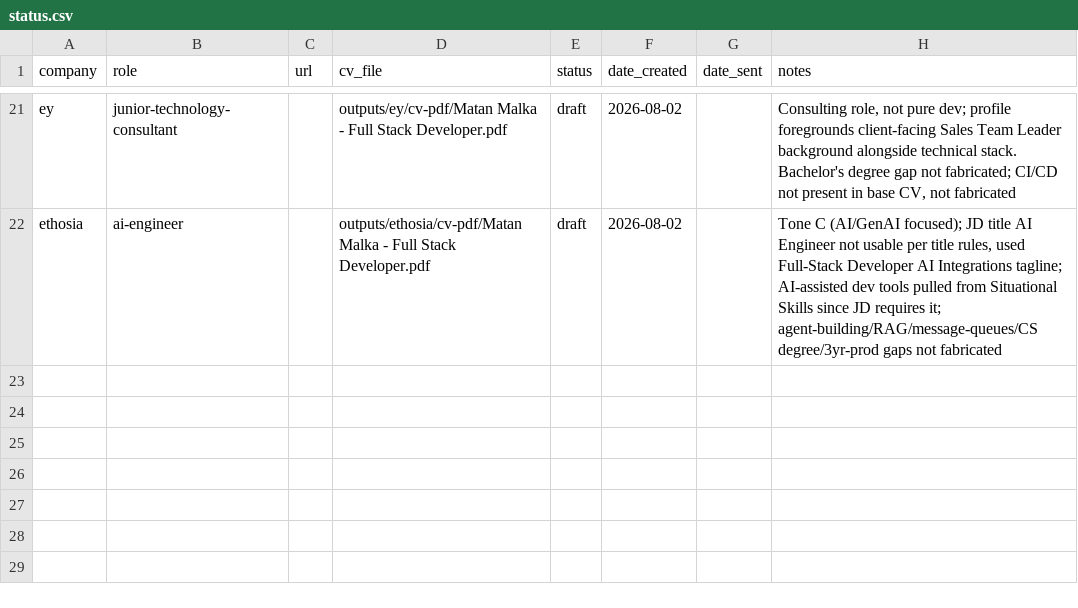
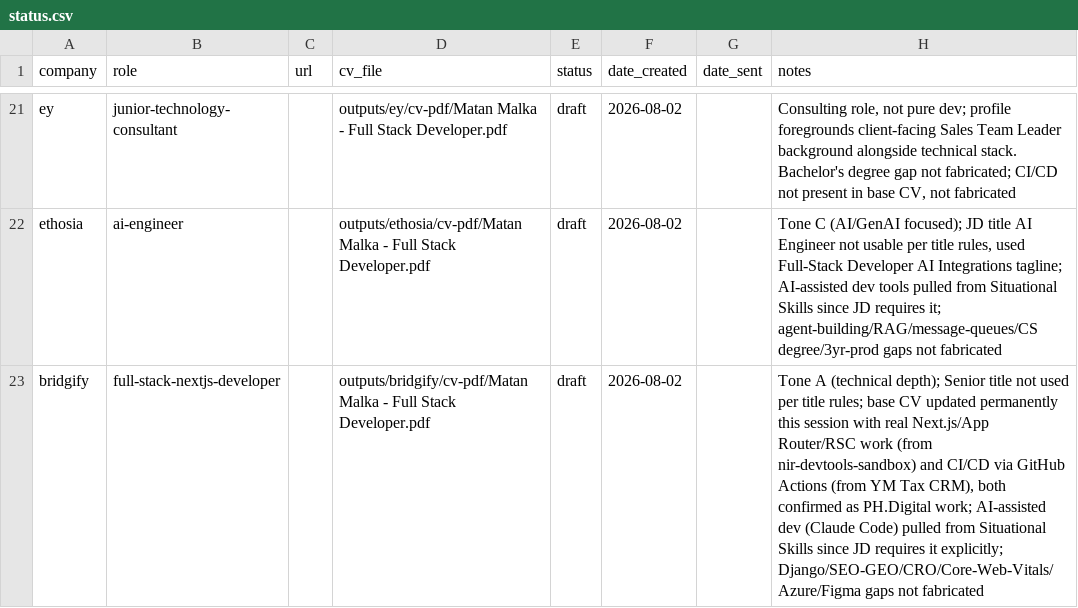
Before and after one commit to matanmalka1/full_stack_resume, a CSV file: jobs/status.csv, drawn as a sheet; only a part is shown, gaps mark what is left out; the diff names each change by its address in the sheet, - before the commit and + after, or states it on an @@ line.

Commit message:
Update CV for Full Stack Next.js Developer role at Bridgify; add new job description, tailored notes, and HTML/PDF versions

```diff
--- a/jobs/status.csv
+++ b/jobs/status.csv
+row 23: bridgify | full-stack-nextjs-developer |  | outputs/bridgify/cv-pdf/Matan Malka - Full Stack Developer.pdf | draft | 2026-08-02 |  | Tone A (technical depth); Senior title not used per title rules; base CV updated permanently this session with real Next.js/App Router/RSC work (from nir-devtools-sandbox) and CI/CD via GitHub Actions (from YM Tax CRM), both confirmed as PH.Digital work; AI-assisted dev (Claude Code) pulled from Situational Skills since JD requires it explicitly; Django/SEO-GEO/CRO/Core-Web-Vitals/Azure/Figma gaps not fabricated
```
Also changed, not shown: 6 other files.
